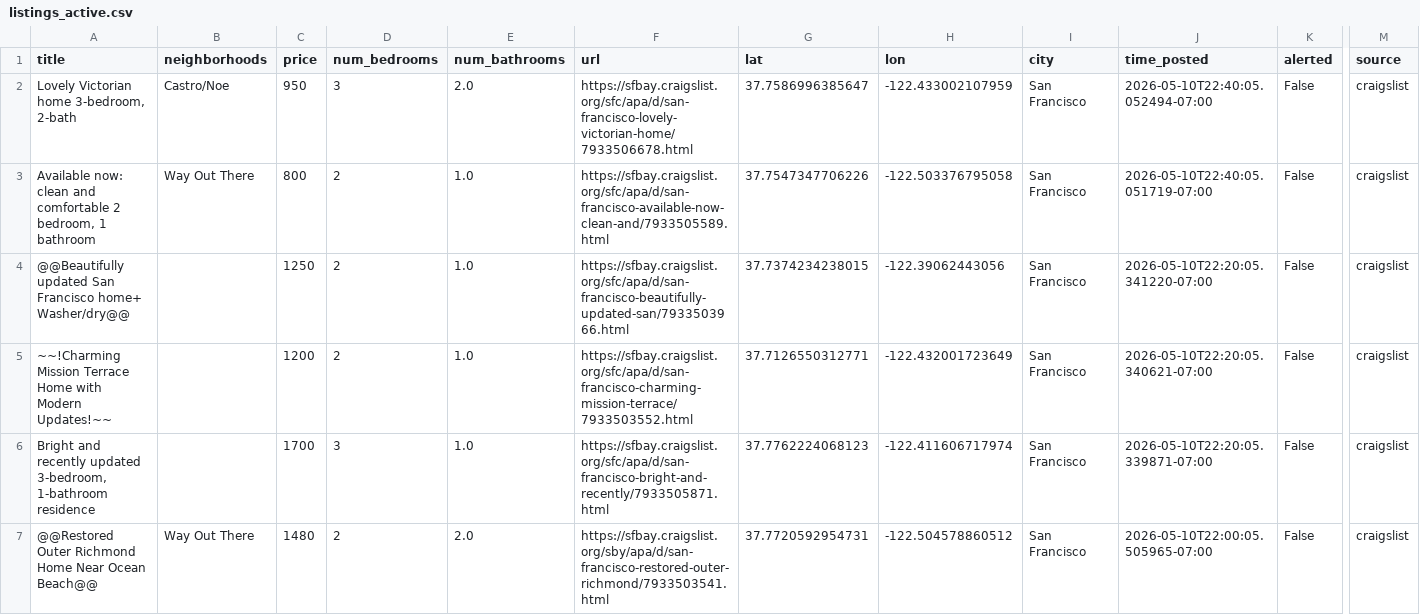
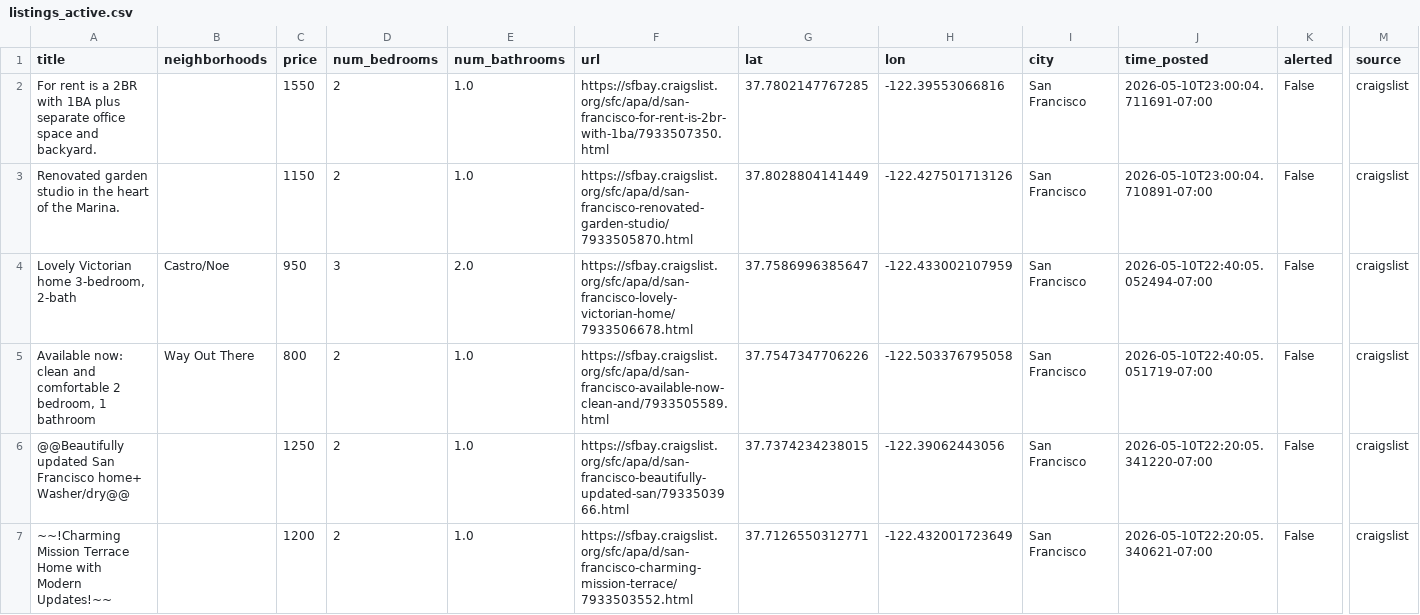
Before and after one commit to dHbdHbdHb/craigslist_alert, a CSV file: craigslist_data/listings_active.csv, drawn as a sheet; only a part is shown, gaps mark what is left out; the shorter side is filled out with more unchanged rows; rows hold the shown columns only; the diff names each change by its address in the sheet, - before the commit and + after, or states it on an @@ line.

Commit message:
Auto-update listings: 2026-05-10 23:02:06

```diff
--- a/craigslist_data/listings_active.csv
+++ b/craigslist_data/listings_active.csv
+row 2: For rent is a 2BR with 1BA plus separate office space and backyard. |  | 1550 | 2 | 1.0 | https://sfbay.craigslist.org/sfc/apa/d/san-francisco-for-rent-is-2br-with-1ba/7933507350.html | 37.7802147767285 | -122.39553066816 | San Francisco | 2026-05-10T23:00:04.711691-07:00 | False | craigslist
+row 3: Renovated garden studio in the heart of the Marina. |  | 1150 | 2 | 1.0 | https://sfbay.craigslist.org/sfc/apa/d/san-francisco-renovated-garden-studio/7933505870.html | 37.8028804141449 | -122.427501713126 | San Francisco | 2026-05-10T23:00:04.710891-07:00 | False | craigslist
```
Also changed, not shown: 1 other file.
